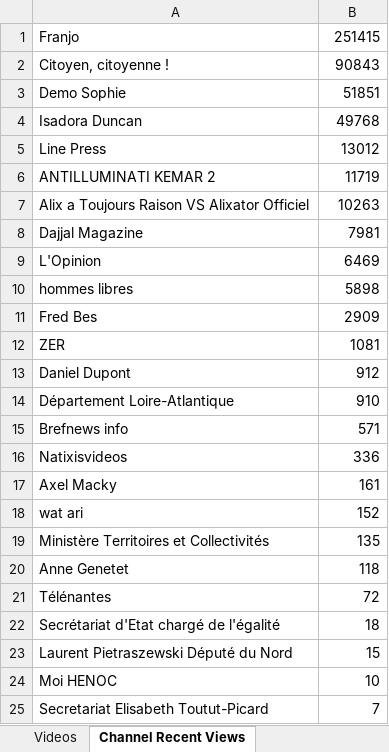
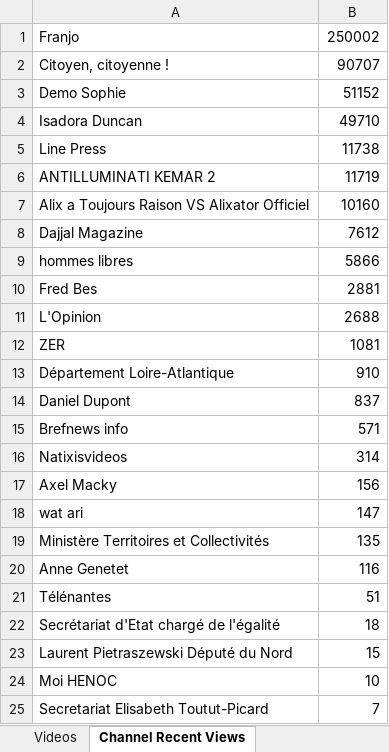
Before and after one commit to pnbt/youtube-transparency, an Excel workbook: app/assets/data/info/evo-france-info-month-r.xlsx, sheet Channel Recent Views, drawn as a sheet; only a part is shown; values as stored, in another font and other column widths than the file's, no borders; removed rows and columns are numbered as before the commit, all else as after; the diff names each change by its address in the sheet, - before the commit and + after, or states it on an @@ line.

```diff
--- a/app/assets/data/info/evo-france-info-month-r.xlsx (sheet Channel Recent Views)
+++ b/app/assets/data/info/evo-france-info-month-r.xlsx (sheet Channel Recent Views)
-B1: 251415
+B1: 250002
-B2: 90843
+B2: 90707
-B3: 51851
+B3: 51152
-B4: 49768
+B4: 49710
-B5: 13012
+B5: 11738
-B7: 10263
+B7: 10160
-B8: 7981
+B8: 7612
-row 9: L'Opinion | 6469
-B9: 5898
+B9: 5866
-B10: 2909
+B10: 2881
+row 11: L'Opinion | 2688
-row 13: Daniel Dupont | 912
+row 14: Daniel Dupont | 837
-B16: 336
+B16: 314
-B17: 161
+B17: 156
-B18: 152
+B18: 147
-B20: 118
+B20: 116
-B21: 72
+B21: 51
```
Also changed, not shown: sheet Videos, app/assets/data/info/evo-france-info-3days-r.xlsx, app/assets/data/info/evo-france-info-3days-v.xlsx, 12 other files.
